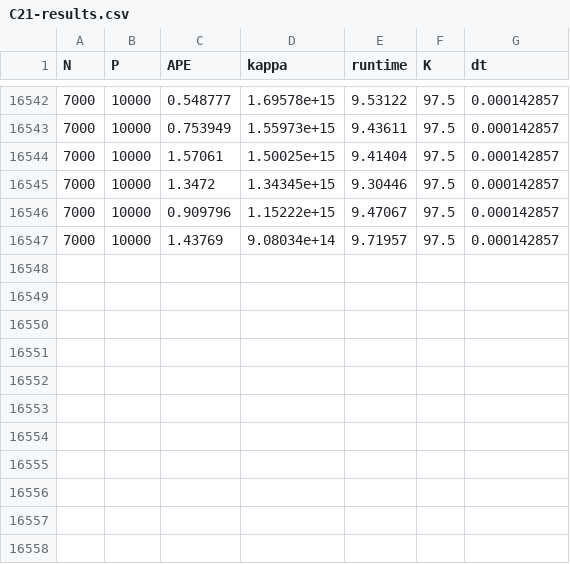
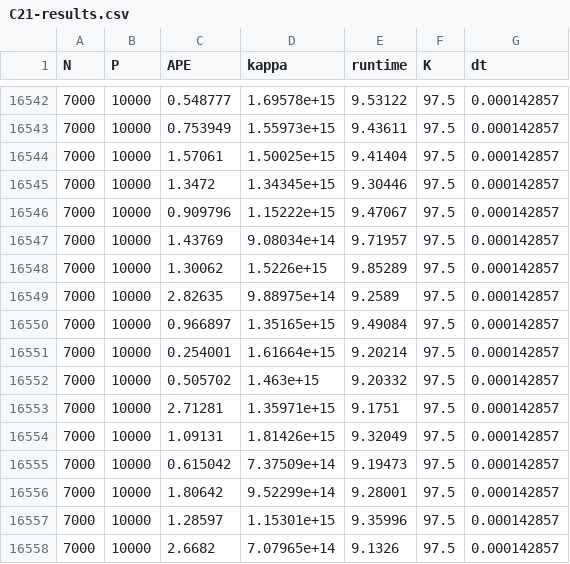
Before and after one commit to Clbrainard/lsm_testing, a CSV file: C21-results.csv, drawn as a sheet; only a part is shown, gaps mark what is left out.

Commit message:
more

```diff
--- a/C21-results.csv
+++ b/C21-results.csv
@@ -16547 +16547,12 @@ N,P,APE,kappa,runtime,K,dt
 7000,10000,1.43769,9.08034e+14,9.71957,97.5,0.000142857
+7000,10000,1.30062,1.5226e+15,9.85289,97.5,0.000142857
+7000,10000,2.82635,9.88975e+14,9.2589,97.5,0.000142857
+7000,10000,0.966897,1.35165e+15,9.49084,97.5,0.000142857
+7000,10000,0.254001,1.61664e+15,9.20214,97.5,0.000142857
+7000,10000,0.505702,1.463e+15,9.20332,97.5,0.000142857
+7000,10000,2.71281,1.35971e+15,9.1751,97.5,0.000142857
+7000,10000,1.09131,1.81426e+15,9.32049,97.5,0.000142857
+7000,10000,0.615042,7.37509e+14,9.19473,97.5,0.000142857
+7000,10000,1.80642,9.52299e+14,9.28001,97.5,0.000142857
+7000,10000,1.28597,1.15301e+15,9.35996,97.5,0.000142857
+7000,10000,2.6682,7.07965e+14,9.1326,97.5,0.000142857
```
